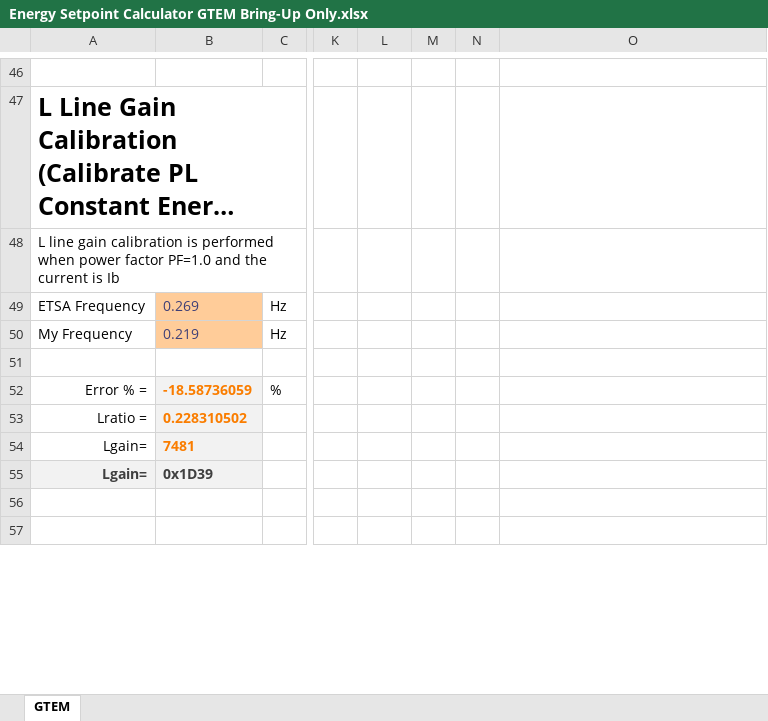
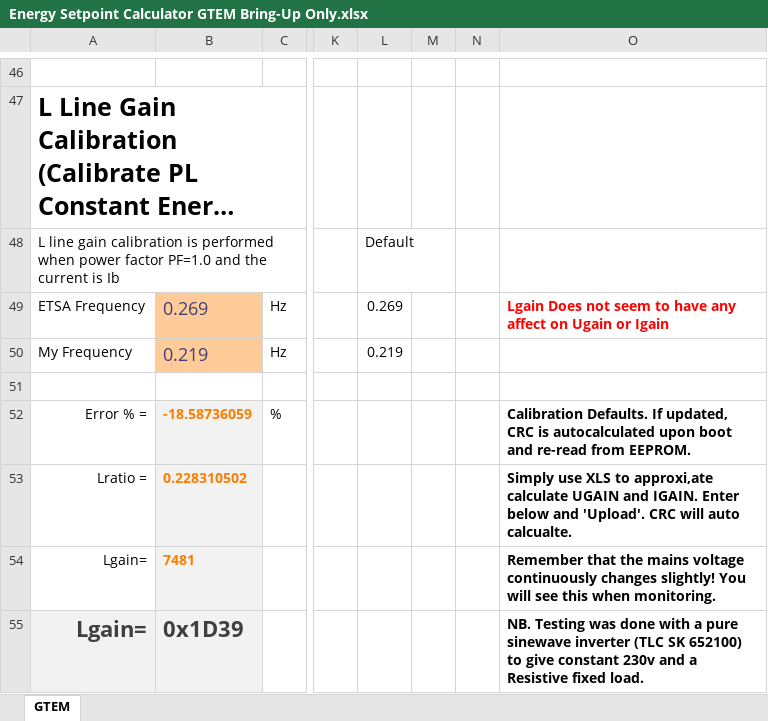
Before and after one commit to DitroniX/GTEM-Grid-Tie-Energy-Monitor, an Excel workbook: Code/GTEM-1_Test_ATM90E26_Basic_Calibration-Domoticz/Energy Setpoint Calculator GTEM Bring-Up Only.xlsx, sheet GTEM, drawn as a sheet; only a part is shown, gaps mark what is left out; the shorter side is filled out with more unchanged rows; long unchanged cells end in …; values as stored, in another font and other column widths than the file's, no borders; charts and pictures not drawn; the diff covers the shown part only; the diff names each change by its address in the sheet, - before the commit and + after, or states it on an @@ line.

```diff
--- a/Code/GTEM-1_Test_ATM90E26_Basic_Calibration-Domoticz/Energy Setpoint Calculator GTEM Bring-Up Only.xlsx (sheet GTEM)
+++ b/Code/GTEM-1_Test_ATM90E26_Basic_Calibration-Domoticz/Energy Setpoint Calculator GTEM Bring-Up Only.xlsx (sheet GTEM)
-L48: (empty)
+L48: Default
@@ B49:B50 text size: larger @@
-L49: (empty)
+L49: 0.269
-O49: (empty)
+O49: Lgain Does not seem to have any affect on Ugain or Igain
-L50: (empty)
+L50: 0.219
-O52: (empty)
+O52: Calibration Defaults. If updated, CRC is autocalculated upon boot and re-read from EEPROM.
-O53: (empty)
+O53: Simply use XLS to approxi,ate calculate UGAIN and IGAIN. Enter below and 'Upload'. CRC will auto calcualte.
-O54: (empty)
+O54: Remember that the mains voltage continuously changes slightly! You will see this when monitoring.
@@ A55:B55 text size: larger @@
-O55: (empty)
+O55: NB. Testing was done with a pure sinewave inverter (TLC SK 652100) to give constant 230v and a Resistive fixed load.
```
Also changed, not shown: 10 added rows, 8 removed rows, 3 moved rows, 20 edited cells and cell formats elsewhere in this sheet, charts or pictures, 5 other files.
